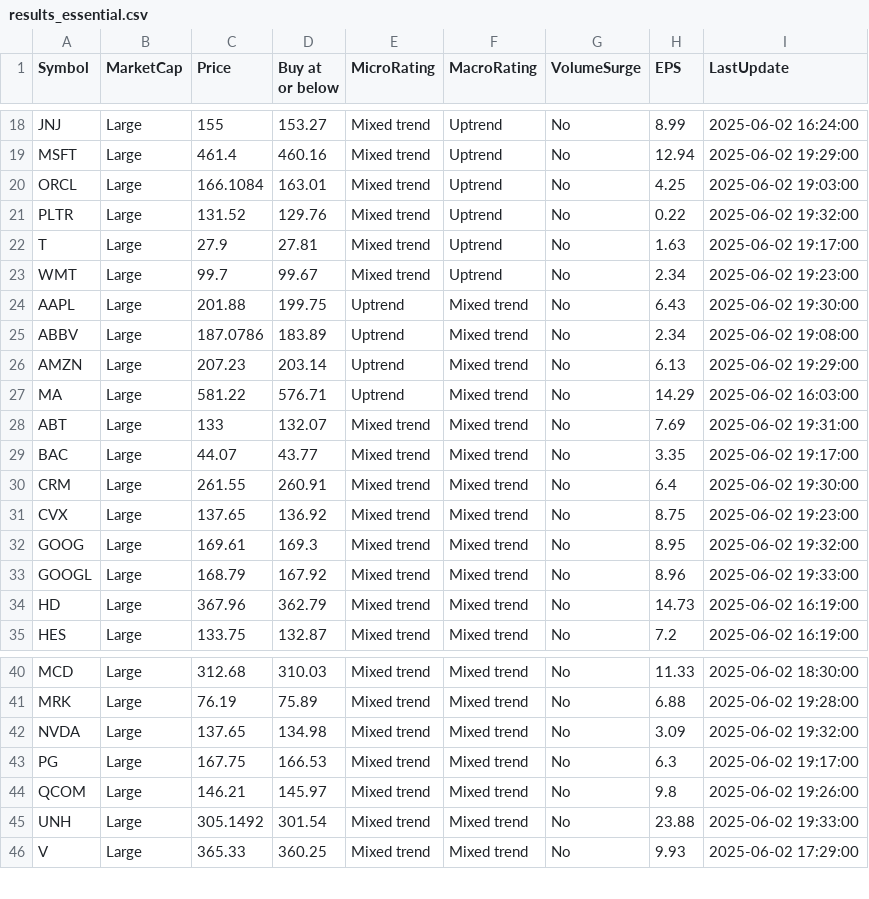
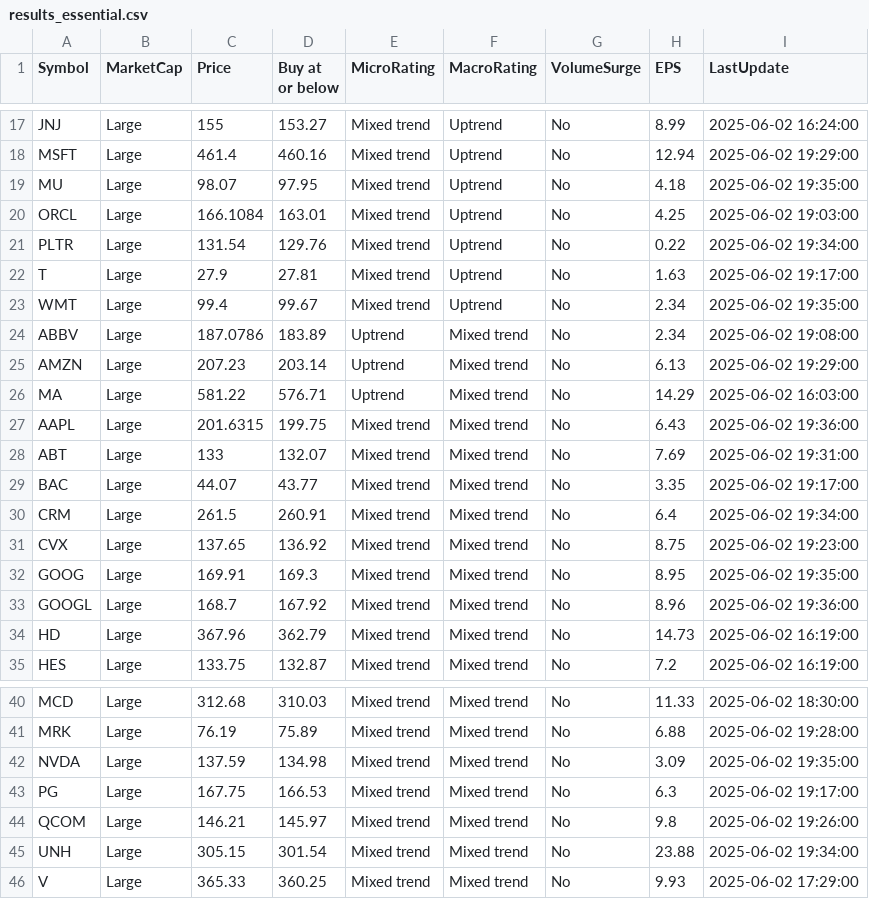
Before and after one commit to kuppal3gt/MSF, a CSV file: results_essential.csv, drawn as a sheet; only a part is shown, gaps mark what is left out; the diff covers the shown part only.

Commit message:
Auto-update results at Mon Jun  2 19:40:00 EDT 2025

```diff
--- a/results_essential.csv
+++ b/results_essential.csv
@@ -19,7 +18,7 @@
 "MSFT","Large",461.4,460.16,"Mixed trend","Uptrend","No",12.94,"2025-06-02 19:29:00"
+"MU","Large",98.07,97.95,"Mixed trend","Uptrend","No",4.18,"2025-06-02 19:35:00"
 "ORCL","Large",166.1084,163.01,"Mixed trend","Uptrend","No",4.25,"2025-06-02 19:03:00"
-"PLTR","Large",131.52,129.76,"Mixed trend","Uptrend","No",0.22,"2025-06-02 19:32:00"
+"PLTR","Large",131.54,129.76,"Mixed trend","Uptrend","No",0.22,"2025-06-02 19:34:00"
 "T","Large",27.9,27.81,"Mixed trend","Uptrend","No",1.63,"2025-06-02 19:17:00"
-"WMT","Large",99.7,99.67,"Mixed trend","Uptrend","No",2.34,"2025-06-02 19:23:00"
-"AAPL","Large",201.88,199.75,"Uptrend","Mixed trend","No",6.43,"2025-06-02 19:30:00"
+"WMT","Large",99.4,99.67,"Mixed trend","Uptrend","No",2.34,"2025-06-02 19:35:00"
 "ABBV","Large",187.0786,183.89,"Uptrend","Mixed trend","No",2.34,"2025-06-02 19:08:00"
@@ -27,8 +26,9 @@
 "MA","Large",581.22,576.71,"Uptrend","Mixed trend","No",14.29,"2025-06-02 16:03:00"
+"AAPL","Large",201.6315,199.75,"Mixed trend","Mixed trend","No",6.43,"2025-06-02 19:36:00"
 "ABT","Large",133,132.07,"Mixed trend","Mixed trend","No",7.69,"2025-06-02 19:31:00"
 "BAC","Large",44.07,43.77,"Mixed trend","Mixed trend","No",3.35,"2025-06-02 19:17:00"
-"CRM","Large",261.55,260.91,"Mixed trend","Mixed trend","No",6.4,"2025-06-02 19:30:00"
+"CRM","Large",261.5,260.91,"Mixed trend","Mixed trend","No",6.4,"2025-06-02 19:34:00"
 "CVX","Large",137.65,136.92,"Mixed trend","Mixed trend","No",8.75,"2025-06-02 19:23:00"
-"GOOG","Large",169.61,169.3,"Mixed trend","Mixed trend","No",8.95,"2025-06-02 19:32:00"
-"GOOGL","Large",168.79,167.92,"Mixed trend","Mixed trend","No",8.96,"2025-06-02 19:33:00"
+"GOOG","Large",169.91,169.3,"Mixed trend","Mixed trend","No",8.95,"2025-06-02 19:35:00"
+"GOOGL","Large",168.7,167.92,"Mixed trend","Mixed trend","No",8.96,"2025-06-02 19:36:00"
 "HD","Large",367.96,362.79,"Mixed trend","Mixed trend","No",14.73,"2025-06-02 16:19:00"
@@ -41,6 +41,6 @@
 "MRK","Large",76.19,75.89,"Mixed trend","Mixed trend","No",6.88,"2025-06-02 19:28:00"
-"NVDA","Large",137.65,134.98,"Mixed trend","Mixed trend","No",3.09,"2025-06-02 19:32:00"
+"NVDA","Large",137.59,134.98,"Mixed trend","Mixed trend","No",3.09,"2025-06-02 19:35:00"
 "PG","Large",167.75,166.53,"Mixed trend","Mixed trend","No",6.3,"2025-06-02 19:17:00"
 "QCOM","Large",146.21,145.97,"Mixed trend","Mixed trend","No",9.8,"2025-06-02 19:26:00"
-"UNH","Large",305.1492,301.54,"Mixed trend","Mixed trend","No",23.88,"2025-06-02 19:33:00"
+"UNH","Large",305.15,301.54,"Mixed trend","Mixed trend","No",23.88,"2025-06-02 19:34:00"
 "V","Large",365.33,360.25,"Mixed trend","Mixed trend","No",9.93,"2025-06-02 17:29:00"
```
Also changed, not shown: 1 added row, 2 removed rows and 8 edited cells elsewhere in this file, results.csv, results_basic.csv, 1 other file.
